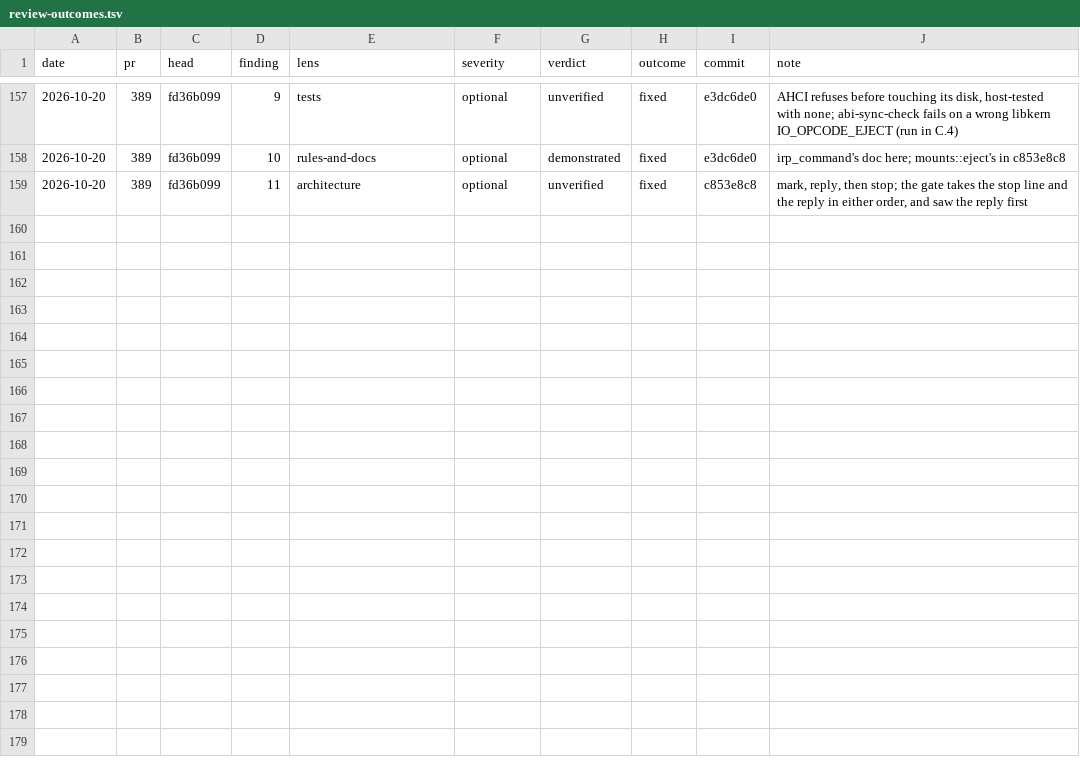
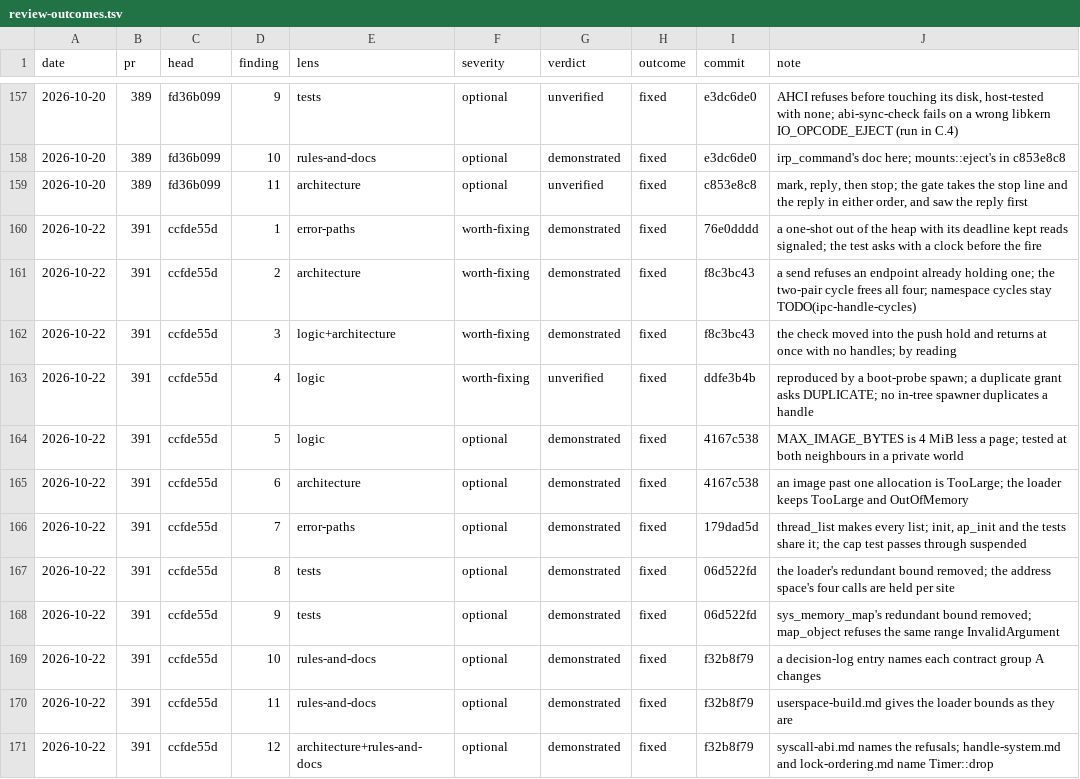
Before and after one commit to kelby0320/nitrox, a TSV file: .claude/review-outcomes.tsv, drawn as a sheet; only a part is shown, gaps mark what is left out.

```diff
--- a/.claude/review-outcomes.tsv
+++ b/.claude/review-outcomes.tsv
@@ -159 +159,13 @@ date	pr	head	finding	lens	severity	verdict	outcome	commit	note
 2026-10-20	389	fd36b099	11	architecture	optional	unverified	fixed	c853e8c8	mark, reply, then stop; the gate takes the stop line and the reply in either order, and saw the reply first
+2026-10-22	391	ccfde55d	1	error-paths	worth-fixing	demonstrated	fixed	76e0dddd	a one-shot out of the heap with its deadline kept reads signaled; the test asks with a clock before the fire
+2026-10-22	391	ccfde55d	2	architecture	worth-fixing	demonstrated	fixed	f8c3bc43	a send refuses an endpoint already holding one; the two-pair cycle frees all four; namespace cycles stay TODO(ipc-handle-cycles)
+2026-10-22	391	ccfde55d	3	logic+architecture	worth-fixing	demonstrated	fixed	f8c3bc43	the check moved into the push hold and returns at once with no handles; by reading
+2026-10-22	391	ccfde55d	4	logic	worth-fixing	unverified	fixed	ddfe3b4b	reproduced by a boot-probe spawn; a duplicate grant asks DUPLICATE; no in-tree spawner duplicates a handle
+2026-10-22	391	ccfde55d	5	logic	optional	demonstrated	fixed	4167c538	MAX_IMAGE_BYTES is 4 MiB less a page; tested at both neighbours in a private world
+2026-10-22	391	ccfde55d	6	architecture	optional	demonstrated	fixed	4167c538	an image past one allocation is TooLarge; the loader keeps TooLarge and OutOfMemory
+2026-10-22	391	ccfde55d	7	error-paths	optional	demonstrated	fixed	179dad5d	thread_list makes every list; init, ap_init and the tests share it; the cap test passes through suspended
+2026-10-22	391	ccfde55d	8	tests	optional	demonstrated	fixed	06d522fd	the loader's redundant bound removed; the address space's four calls are held per site
+2026-10-22	391	ccfde55d	9	tests	optional	demonstrated	fixed	06d522fd	sys_memory_map's redundant bound removed; map_object refuses the same range InvalidArgument
+2026-10-22	391	ccfde55d	10	rules-and-docs	optional	demonstrated	fixed	f32b8f79	a decision-log entry names each contract group A changes
+2026-10-22	391	ccfde55d	11	rules-and-docs	optional	demonstrated	fixed	f32b8f79	userspace-build.md gives the loader bounds as they are
+2026-10-22	391	ccfde55d	12	architecture+rules-and-docs	optional	demonstrated	fixed	f32b8f79	syscall-abi.md names the refusals; handle-system.md and lock-ordering.md name Timer::drop
```
